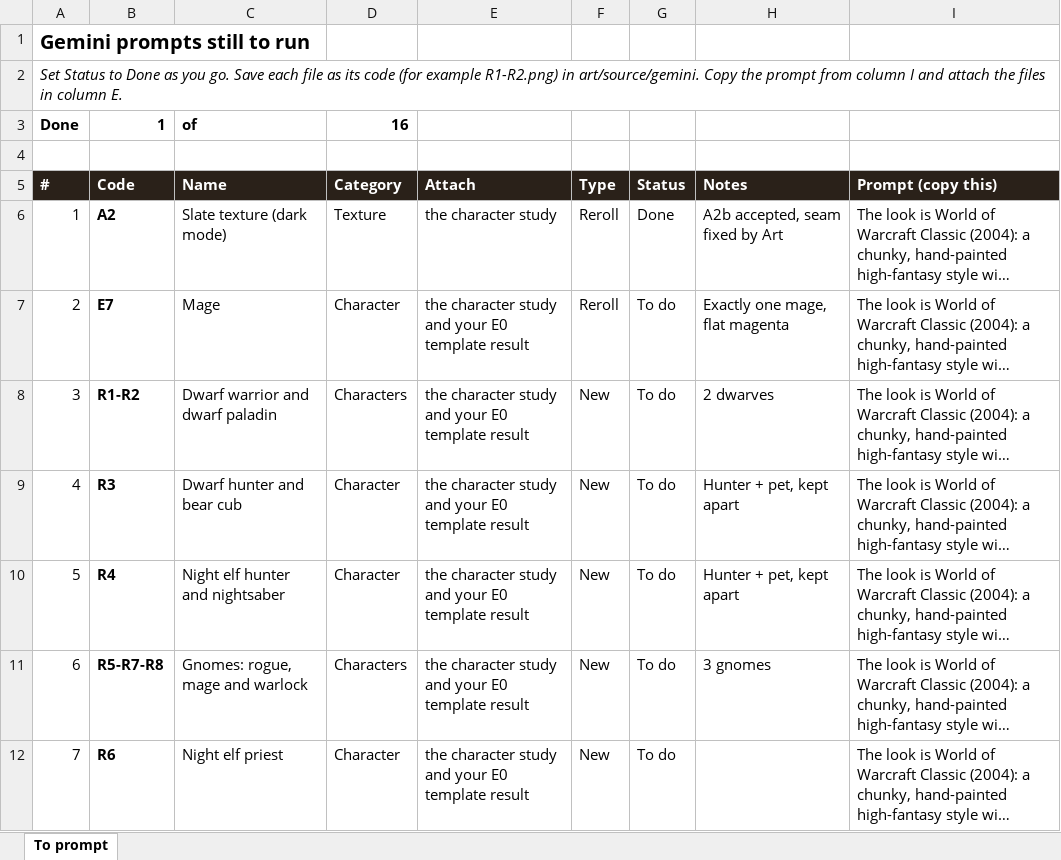
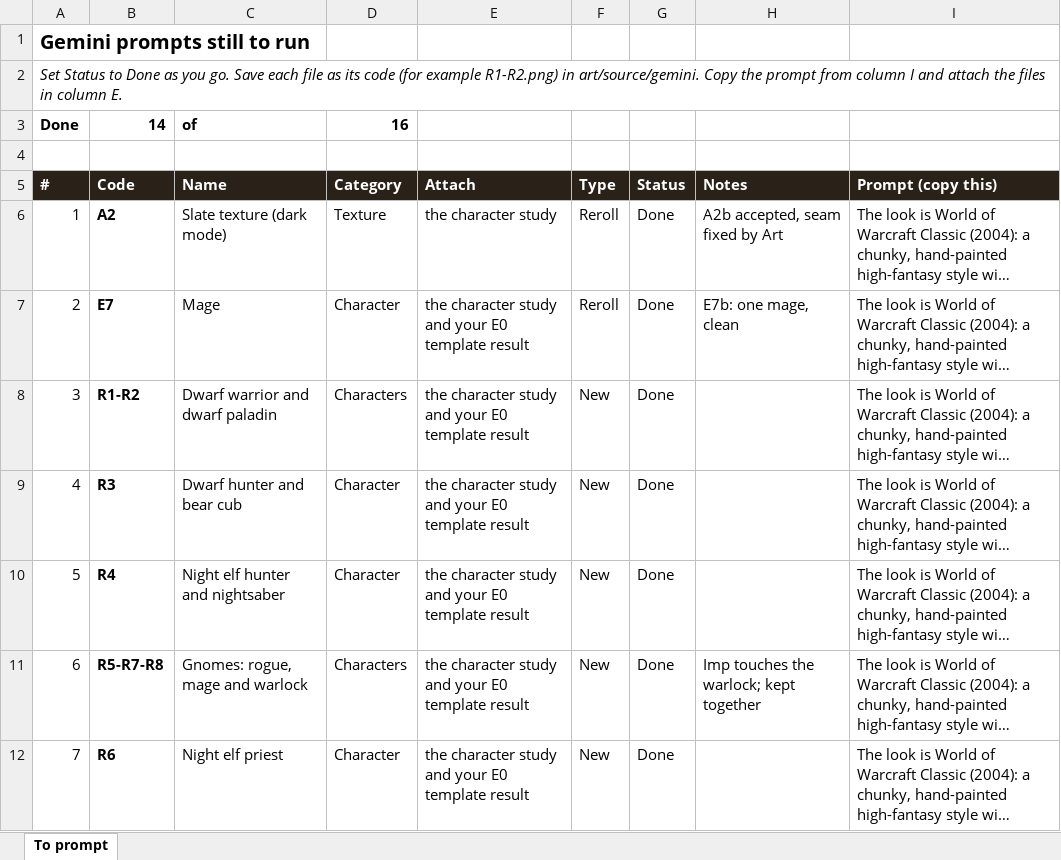
Before and after one commit to europalle/flight-path-raiders, an Excel workbook: art/gemini-todo.xlsx, sheet To prompt, drawn as a sheet; only a part is shown; long unchanged cells end in …; values as stored, in another font and other column widths than the file's, no borders; conditional formats not drawn; the diff covers the shown part only; the diff names each change by its address in the sheet, - before the commit and + after, or states it on an @@ line.

```diff
--- a/art/gemini-todo.xlsx (sheet To prompt)
+++ b/art/gemini-todo.xlsx (sheet To prompt)
-B3 (Code): 1
+B3 (Code): 14
-G7:G12 (Status): To do
+G7:G12 (Status): Done
-H7 (Notes): Exactly one mage, flat magenta
+H7 (Notes): E7b: one mage, clean
-H8 (Notes): 2 dwarves
+H8 (Notes): (empty)
-H9:H10 (Notes): Hunter + pet, kept apart
+H9:H10 (Notes): (empty)
-H11 (Notes): 3 gnomes
+H11 (Notes): Imp touches the warlock; kept together
```
Also changed, not shown: 18 edited cells elsewhere in this sheet, 16 other files.
